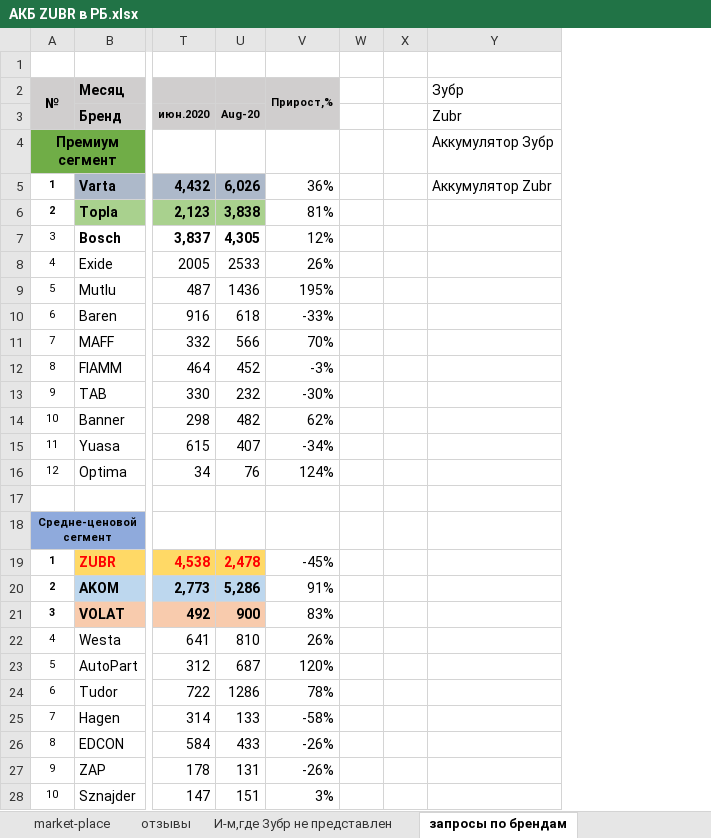
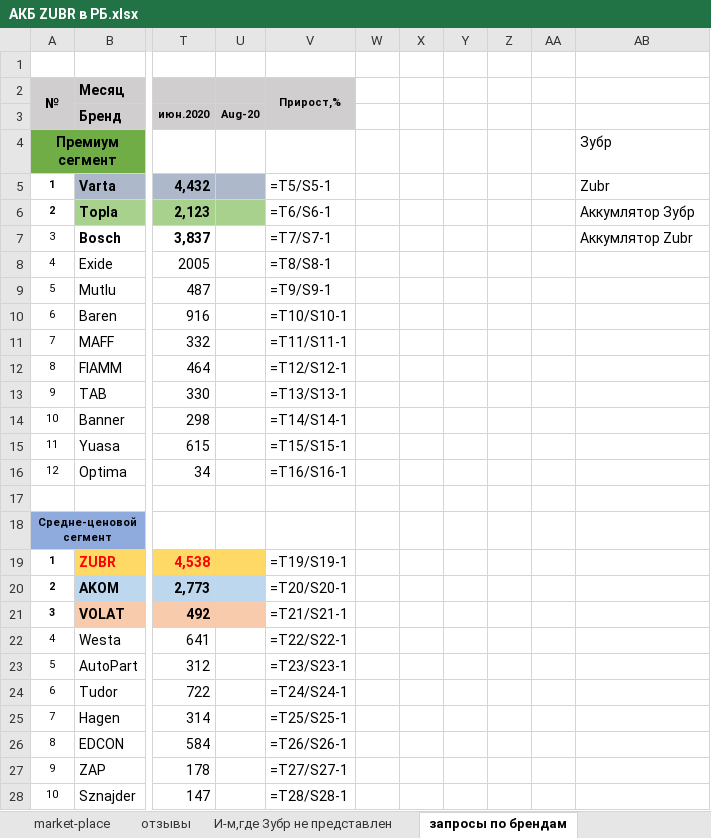
Before and after one commit to AlexCruel/Web-Scrapping-Application, an Excel workbook: Main Program (зубр)/АКБ ZUBR в РБ.xlsx, sheet запросы по брендам, drawn as a sheet; only a part is shown, gaps mark what is left out; values as stored, in another font and other column widths than the file's, no borders; formulas without a stored value are shown as written; removed rows and columns are numbered as before the commit, all else as after; the diff covers the shown part only; the diff names each change by its address in the sheet, - before the commit and + after, or states it on an @@ line.

```diff
--- a/Main Program (зубр)/АКБ ZUBR в РБ.xlsx (sheet запросы по брендам)
+++ b/Main Program (зубр)/АКБ ZUBR в РБ.xlsx (sheet запросы по брендам)
-column V, rows 2-28: Прирост,% |  |  | 36% | 81% | 12% | 26% | 195% | -33% | 70% | -3% | -30% | 62% | -34% | 124% |  |  | -45% | 91% | 83% | 26% | 120% | 78% | -58% | -26% | -26% | 3%
+column V, rows 2-28: Прирост,% |  |  | =T5/S5-1 | =T6/S6-1 | =T7/S7-1 | =T8/S8-1 | =T9/S9-1 | =T10/S10-1 | =T11/S11-1 | =T12/S12-1 | =T13/S13-1 | =T14/S14-1 | =T15/S15-1 | =T16/S16-1 |  |  | =T19/S19-1 | =T20/S20-1 | =T21/S21-1 | =T22/S22-1 | =T23/S23-1 | =T24/S24-1 | =T25/S25-1 | =T26/S26-1 | =T27/S27-1 | =T28/S28-1
+column Y, empty
+column Z, empty
+column AA, empty
-AB2: Зубр
+AB2: (empty)
-AB3: Zubr
+AB3: (empty)
-AB4: Аккумулятор Зубр
+AB4: Зубр
-U5 (Aug-20): 6,026
+U5 (Aug-20): (empty)
-AB5: Аккумулятор Zubr
+AB5: Zubr
-U6 (Aug-20): 3,838
+U6 (Aug-20): (empty)
-AB6: (empty)
+AB6: Аккумлятор Зубр
-U7 (Aug-20): 4,305
+U7 (Aug-20): (empty)
-AB7: (empty)
+AB7: Аккумлятор Zubr
-U8 (Aug-20): 2533
+U8 (Aug-20): (empty)
-U9 (Aug-20): 1436
+U9 (Aug-20): (empty)
-U10 (Aug-20): 618
+U10 (Aug-20): (empty)
-U11 (Aug-20): 566
+U11 (Aug-20): (empty)
-U12 (Aug-20): 452
+U12 (Aug-20): (empty)
-U13 (Aug-20): 232
+U13 (Aug-20): (empty)
-U14 (Aug-20): 482
+U14 (Aug-20): (empty)
-U15 (Aug-20): 407
+U15 (Aug-20): (empty)
-U16 (Aug-20): 76
+U16 (Aug-20): (empty)
-U19 (Aug-20): 2,478
+U19 (Aug-20): (empty)
-U20 (Aug-20): 5,286
+U20 (Aug-20): (empty)
-U21 (Aug-20): 900
+U21 (Aug-20): (empty)
-U22 (Aug-20): 810
+U22 (Aug-20): (empty)
-U23 (Aug-20): 687
+U23 (Aug-20): (empty)
-U24 (Aug-20): 1286
+U24 (Aug-20): (empty)
-U25 (Aug-20): 133
+U25 (Aug-20): (empty)
-U26 (Aug-20): 433
+U26 (Aug-20): (empty)
-U27 (Aug-20): 131
+U27 (Aug-20): (empty)
-U28 (Aug-20): 151
+U28 (Aug-20): (empty)
```
Also changed, not shown: 26 edited cells and cell formats elsewhere in this sheet, sheet специализированые магазины, sheet автозапчастники, sheet market-place, sheet И-м,где Зубр не представлен, sheet отзывы, hidden cells, 15 other files.
